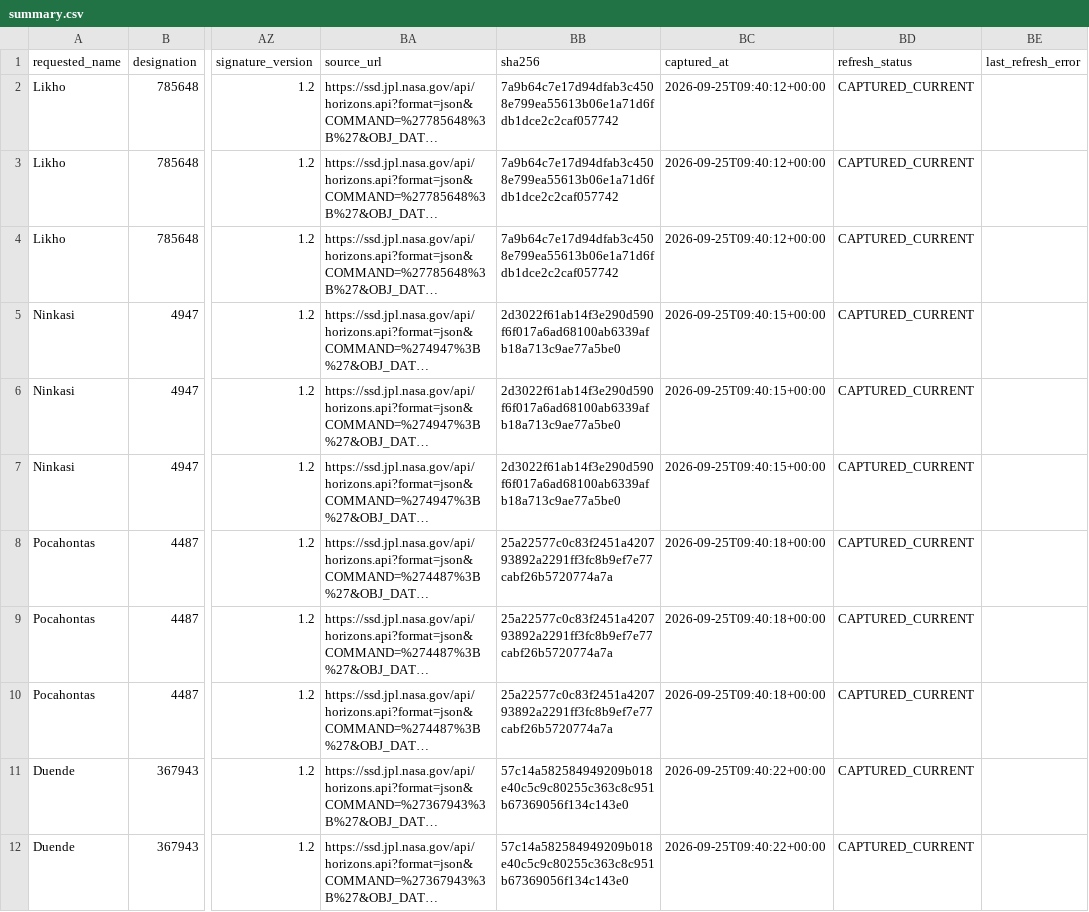
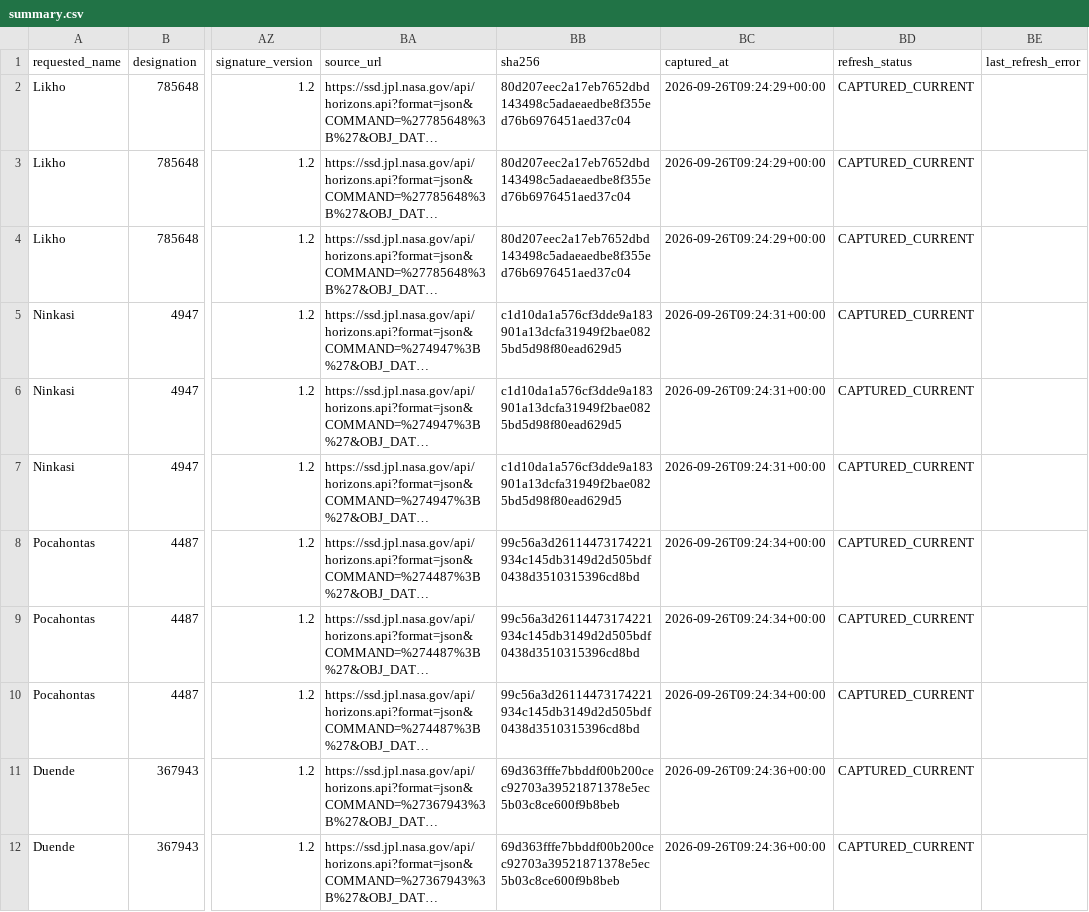
Before and after one commit to achillesromer-coder/Data, a CSV file: data/jpl/neighbours/horizons/latest/summary.csv, drawn as a sheet; only a part is shown, gaps mark what is left out; long unchanged cells end in …; the diff covers the shown part only; the diff names each change by its address in the sheet, - before the commit and + after, or states it on an @@ line.

```diff
--- a/data/jpl/neighbours/horizons/latest/summary.csv
+++ b/data/jpl/neighbours/horizons/latest/summary.csv
-BB2:BB4 (sha256): 7a9b64c7e17d94dfab3c4508e799ea55613b06e1a71d6fdb1dce2c2caf057742
+BB2:BB4 (sha256): 80d207eec2a17eb7652dbd143498c5adaeaedbe8f355ed76b6976451aed37c04
-BC2:BC4 (captured_at): 2026-09-25T09:40:12+00:00
+BC2:BC4 (captured_at): 2026-09-26T09:24:29+00:00
-BB5:BB7 (sha256): 2d3022f61ab14f3e290d590f6f017a6ad68100ab6339afb18a713c9ae77a5be0
+BB5:BB7 (sha256): c1d10da1a576cf3dde9a183901a13dcfa31949f2bae0825bd5d98f80ead629d5
-BC5:BC7 (captured_at): 2026-09-25T09:40:15+00:00
+BC5:BC7 (captured_at): 2026-09-26T09:24:31+00:00
-BB8:BB10 (sha256): 25a22577c0c83f2451a420793892a2291ff3fc8b9ef7e77cabf26b5720774a7a
+BB8:BB10 (sha256): 99c56a3d26114473174221934c145db3149d2d505bdf0438d3510315396cd8bd
-BC8:BC10 (captured_at): 2026-09-25T09:40:18+00:00
+BC8:BC10 (captured_at): 2026-09-26T09:24:34+00:00
-BB11:BB12 (sha256): 57c14a582584949209b018e40c5c9c80255c363c8c951b67369056f134c143e0
+BB11:BB12 (sha256): 69d363fffe7bbddf00b200cec92703a39521871378e5ec5b03c8ce600f9b8beb
-BC11:BC12 (captured_at): 2026-09-25T09:40:22+00:00
+BC11:BC12 (captured_at): 2026-09-26T09:24:36+00:00
```
Also changed, not shown: 164 edited cells elsewhere in this file, data/jpl/horizons/latest/summary.csv, data/jpl/horizons/uncertainty/latest/summary.csv, 46 other files.
